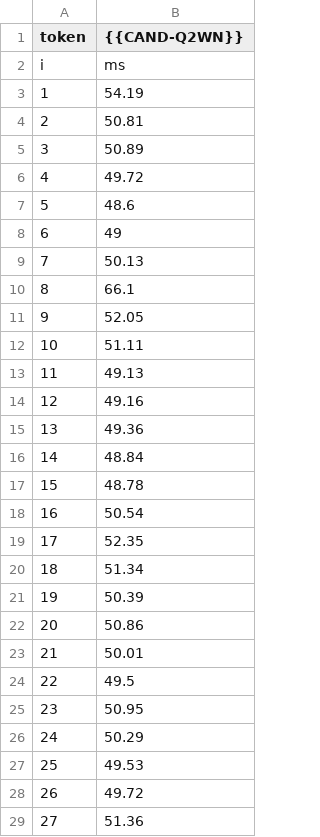
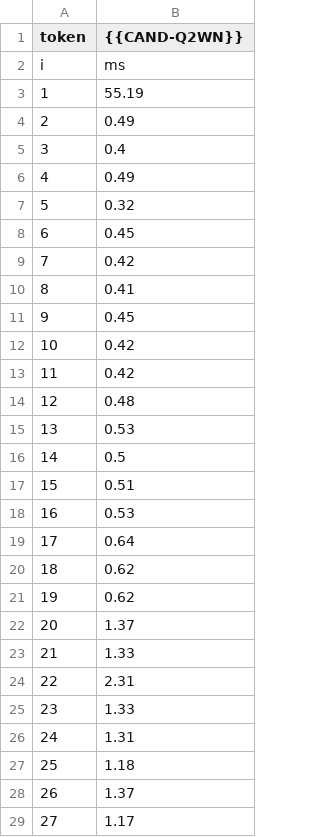
Before and after one commit to masoodby/testTask-candidate-CAND-Q2WN, a CSV file: bench/bench.csv, drawn as a sheet; only a part is shown; the diff covers the shown part only.

```diff
--- a/bench/bench.csv
+++ b/bench/bench.csv
@@ -2,28 +2,28 @@ token,{{CAND-Q2WN}}
 i,ms
-1,54.19
-2,50.81
-3,50.89
-4,49.72
-5,48.6
-6,49
-7,50.13
-8,66.1
-9,52.05
-10,51.11
-11,49.13
-12,49.16
-13,49.36
-14,48.84
-15,48.78
-16,50.54
-17,52.35
-18,51.34
-19,50.39
-20,50.86
-21,50.01
-22,49.5
-23,50.95
-24,50.29
-25,49.53
-26,49.72
-27,51.36
+1,55.19
+2,0.49
+3,0.4
+4,0.49
+5,0.32
+6,0.45
+7,0.42
+8,0.41
+9,0.45
+10,0.42
+11,0.42
+12,0.48
+13,0.53
+14,0.5
+15,0.51
+16,0.53
+17,0.64
+18,0.62
+19,0.62
+20,1.37
+21,1.33
+22,2.31
+23,1.33
+24,1.31
+25,1.18
+26,1.37
+27,1.17
```
Also changed, not shown: 23 edited cells elsewhere in this file, 2 other files.
